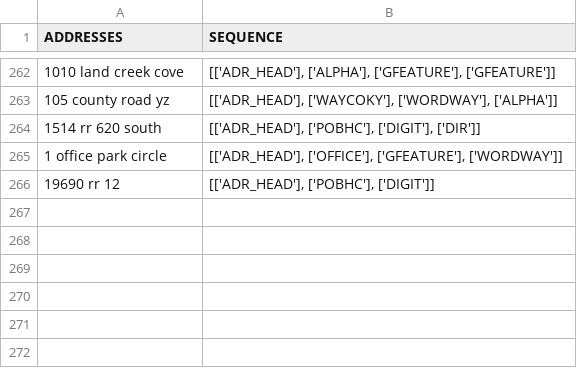
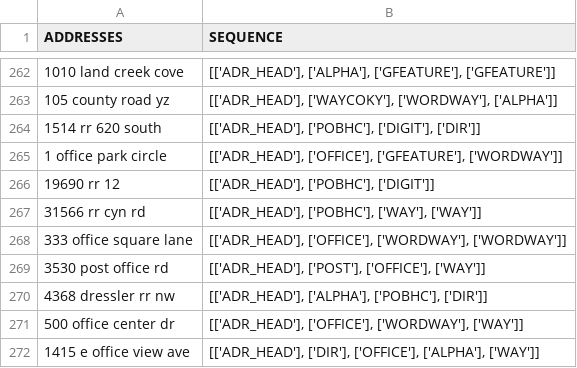
Before and after one commit to Niarfe/sandbox, a CSV file: data/address/address.csv, drawn as a sheet; only a part is shown, gaps mark what is left out; the diff names each change by its address in the sheet, - before the commit and + after, or states it on an @@ line.

```diff
--- a/data/address/address.csv
+++ b/data/address/address.csv
+row 267: 31566 rr cyn rd | [['ADR_HEAD'], ['POBHC'], ['WAY'], ['WAY']]
+row 268: 333 office square lane | [['ADR_HEAD'], ['OFFICE'], ['WORDWAY'], ['WORDWAY']]
+row 269: 3530 post office rd | [['ADR_HEAD'], ['POST'], ['OFFICE'], ['WAY']]
+row 270: 4368 dressler rr nw | [['ADR_HEAD'], ['ALPHA'], ['POBHC'], ['DIR']]
+row 271: 500 office center dr | [['ADR_HEAD'], ['OFFICE'], ['WORDWAY'], ['WAY']]
+row 272: 1415 e office view ave | [['ADR_HEAD'], ['DIR'], ['OFFICE'], ['ALPHA'], ['WAY']]
```
Also changed, not shown: data/known_good/eighty_k_good_street_and_po_samples.csv, 1 other file.
